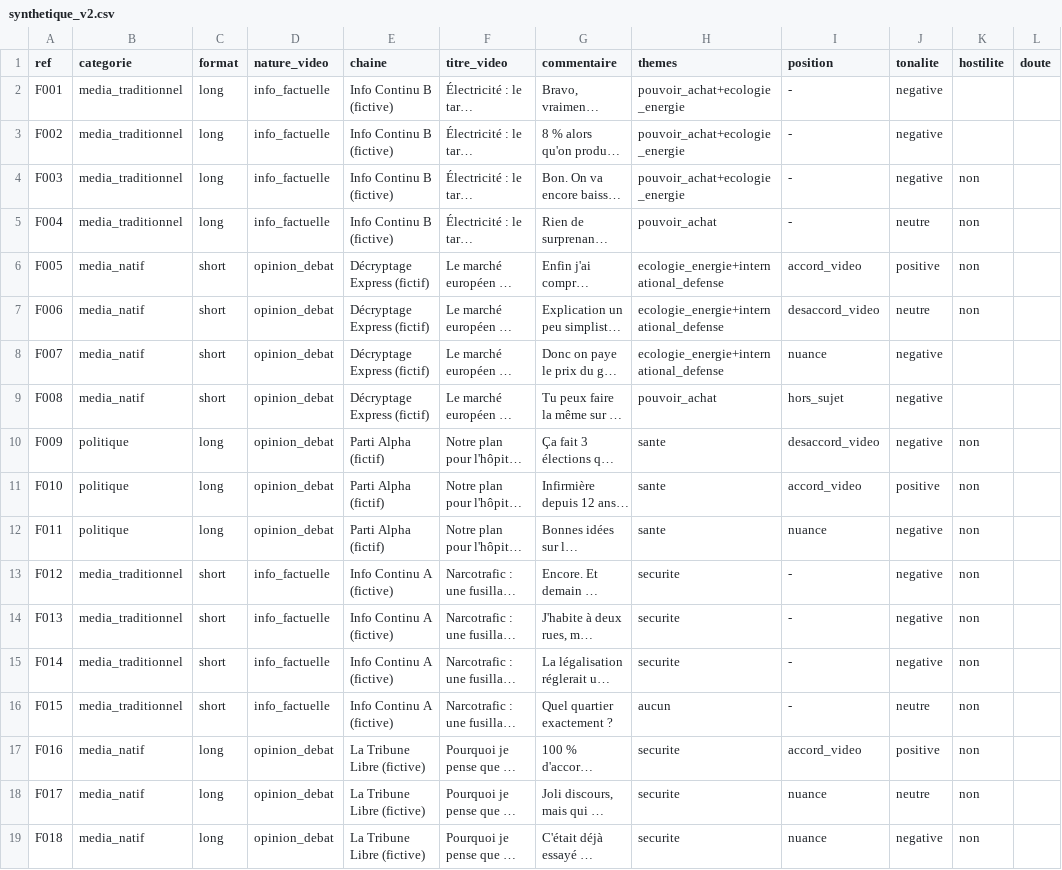
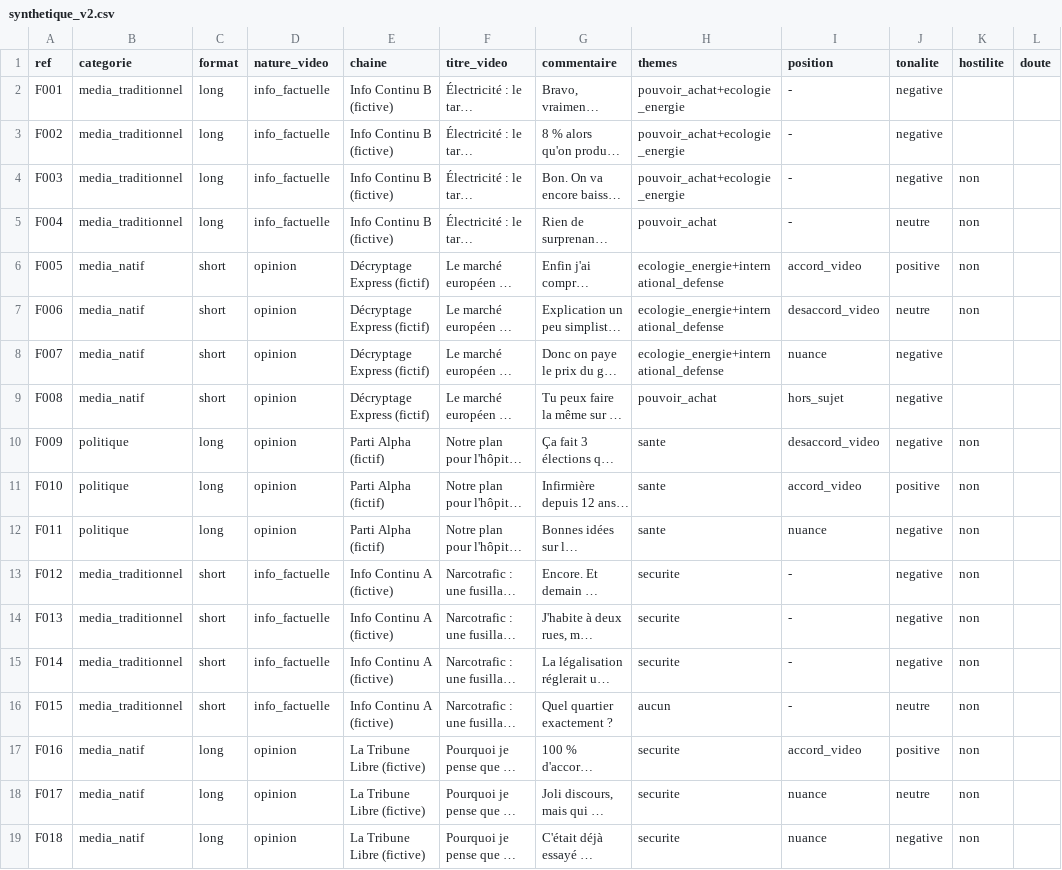
Before and after one commit to tristansimon1234/political-violence, a CSV file: evaluation/synthetique_v2.csv, drawn as a sheet; only a part is shown; long unchanged cells end in …; the diff covers the shown part only; the diff names each change by its address in the sheet, - before the commit and + after, or states it on an @@ line.

```diff
--- a/evaluation/synthetique_v2.csv
+++ b/evaluation/synthetique_v2.csv
-D6:D12 (nature_video): opinion_debat
+D6:D12 (nature_video): opinion
-D17:D19 (nature_video): opinion_debat
+D17:D19 (nature_video): opinion
```
Also changed, not shown: 22 edited cells elsewhere in this file, evaluation/synthetique_v1.csv, 12 other files.
